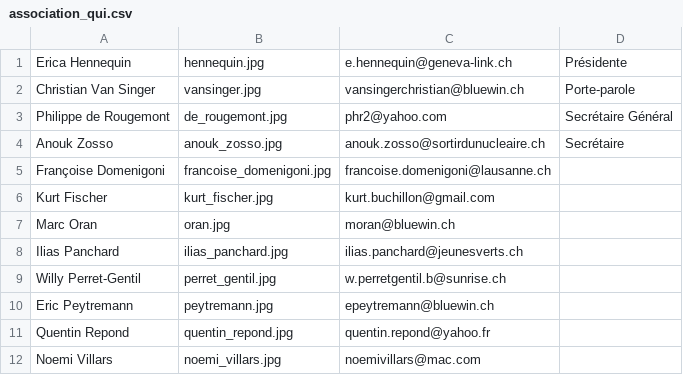
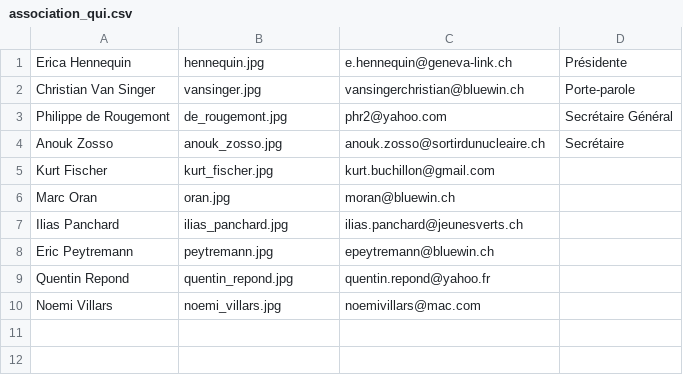
Before and after one commit to aoloe/htdocs-sdn, a CSV file: htdocs/content/page/association_qui.csv, drawn as a sheet.

Commit message:
remove two members

```diff
--- a/htdocs/content/page/association_qui.csv
+++ b/htdocs/content/page/association_qui.csv
@@ -4,3 +4,2 @@ Philippe de Rougemont,de_rougemont.jpg,phr2@yahoo.com,Secrétaire Général
 Anouk Zosso,anouk_zosso.jpg,anouk.zosso@sortirdunucleaire.ch,Secrétaire
-Françoise Domenigoni,francoise_domenigoni.jpg,francoise.domenigoni@lausanne.ch,
 Kurt Fischer,kurt_fischer.jpg,kurt.buchillon@gmail.com,
@@ -8,3 +7,2 @@ Marc Oran,oran.jpg,moran@bluewin.ch,
 Ilias Panchard,ilias_panchard.jpg,ilias.panchard@jeunesverts.ch,
-Willy Perret-Gentil,perret_gentil.jpg,w.perretgentil.b@sunrise.ch,
 Eric Peytremann,peytremann.jpg,epeytremann@bluewin.ch,
```
